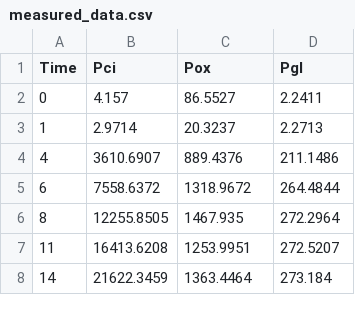
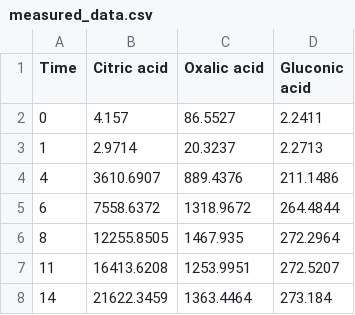
Before and after one commit to TheoBatik/bioleaching_bauxite_residue, a CSV file: data/acid_production/measured_data.csv, drawn as a sheet.

Commit message:
Add Al + oxalic reactions

```diff
--- a/data/acid_production/measured_data.csv
+++ b/data/acid_production/measured_data.csv
@@ -1,2 +1,2 @@
-Time,Pci,Pox,Pgl
+Time,Citric acid,Oxalic acid,Gluconic acid
 0,4.157,86.5527,2.2411
```
Also changed, not shown: 17 other files.
